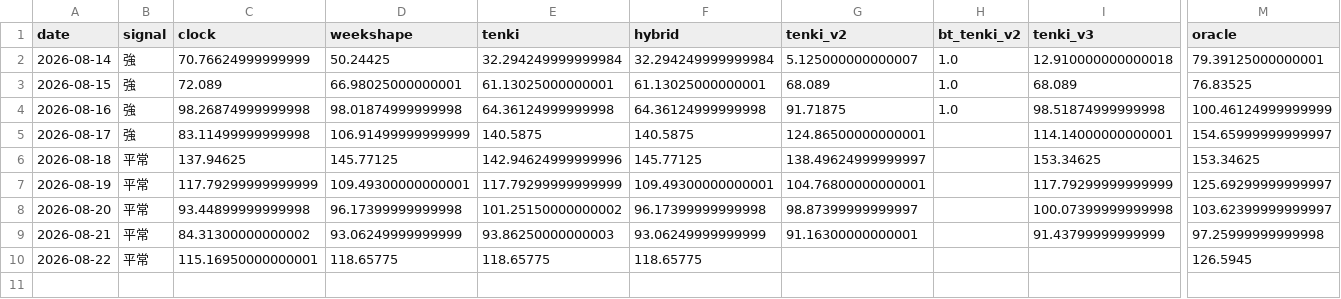
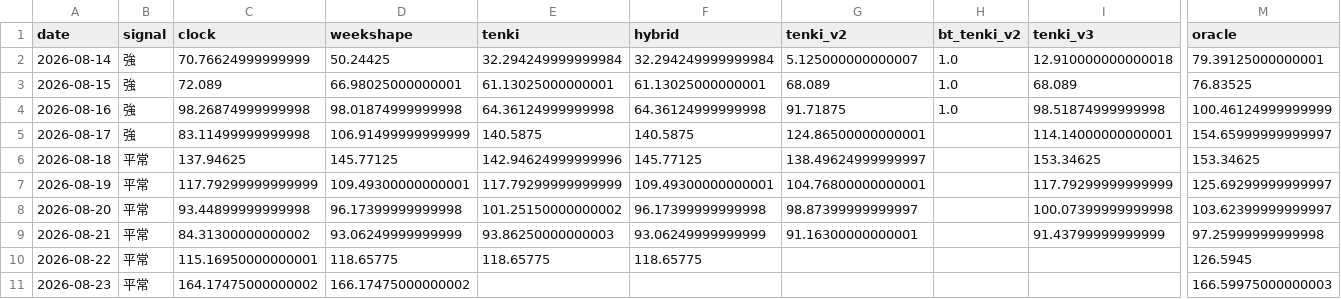
Before and after one commit to hsumiyoshi/lab, a CSV file: exp01_jepx/reports/forward_ledger.csv, drawn as a sheet; only a part is shown, gaps mark what is left out; rows hold the shown columns only; the diff names each change by its address in the sheet, - before the commit and + after, or states it on an @@ line.

```diff
--- a/exp01_jepx/reports/forward_ledger.csv
+++ b/exp01_jepx/reports/forward_ledger.csv
+row 11: 2026-08-23 | 平常 | 164.17475000000002 | 166.17475000000002 |  |  |  |  |  | 166.59975000000003
```
Also changed, not shown: 6 other files.
